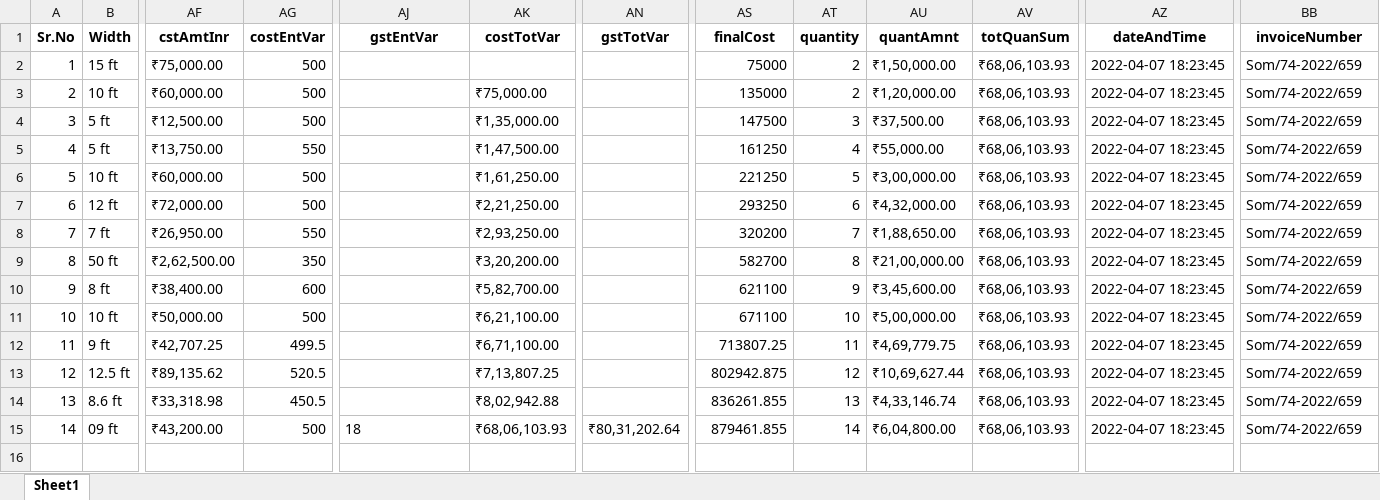
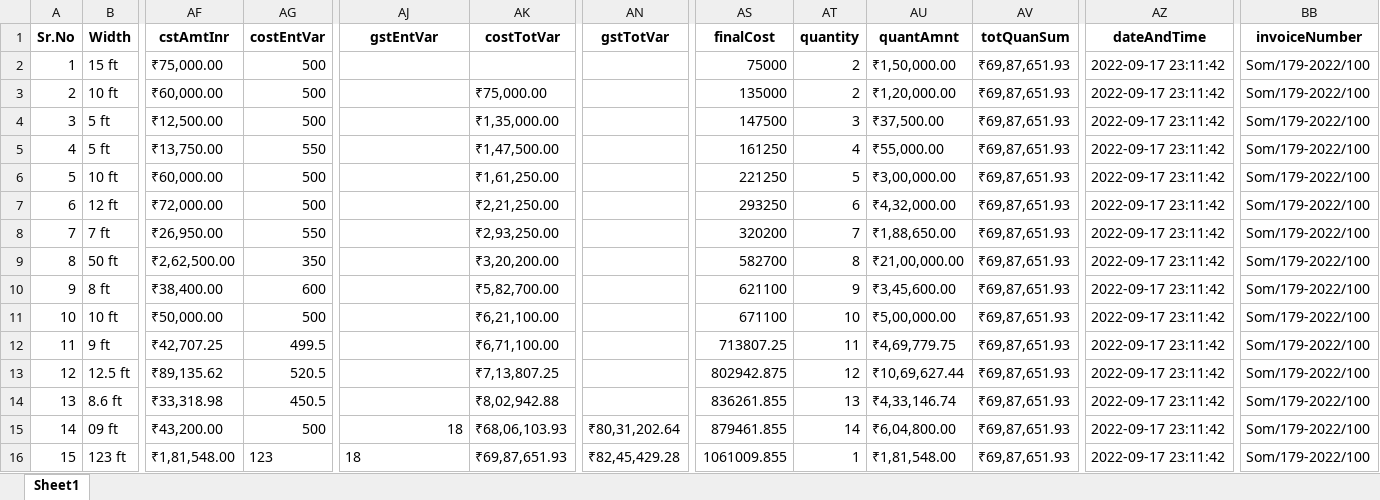
Before and after one commit to somesh-bagadiya/Window-Quotation, an Excel workbook: Source Code/Window Q/Data/Somesh Bagadiya_QuatationData.xlsx, sheet Sheet1, drawn as a sheet; only a part is shown, gaps mark what is left out; values as stored, in another font and other column widths than the file's, no borders; rows hold the shown columns only; the diff names each change by its address in the sheet, - before the commit and + after, or states it on an @@ line.

```diff
--- a/Source Code/Window Q/Data/Somesh Bagadiya_QuatationData.xlsx (sheet Sheet1)
+++ b/Source Code/Window Q/Data/Somesh Bagadiya_QuatationData.xlsx (sheet Sheet1)
-AV2:AV15 (totQuanSum): ₹68,06,103.93
+AV2:AV15 (totQuanSum): ₹69,87,651.93
-AZ2:AZ15 (dateAndTime): 2022-04-07 18:23:45
+AZ2:AZ15 (dateAndTime): 2022-09-17 23:11:42
-BB2:BB15 (invoiceNumber): Som/74-2022/659
+BB2:BB15 (invoiceNumber): Som/179-2022/100
-AJ15 alignment: left
+AJ15 alignment: right
+row 16: 15 | 123 ft | ₹1,81,548.00 | 123 | 18 | ₹69,87,651.93 | ₹82,45,429.28 | 1061009.855 | 1 | ₹1,81,548.00 | ₹69,87,651.93 | 2022-09-17 23:11:42 | Som/179-2022/100
```
Also changed, not shown: Source Code/Window Q/Data/WindowDatabaseQuoAndInvoice.xlsx, 8 other files.
